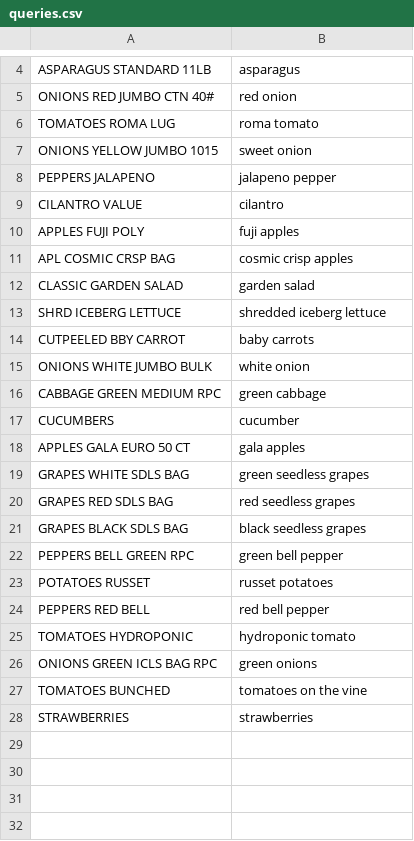
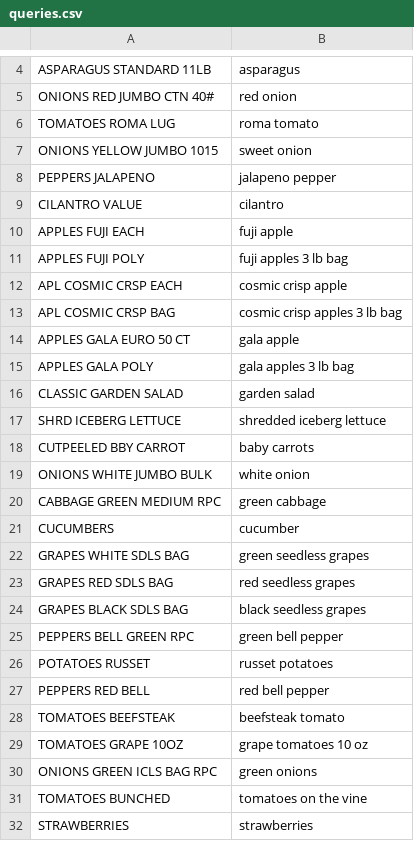
Before and after one commit to d870839/Meijer, a CSV file: queries.csv, drawn as a sheet; only a part is shown, gaps mark what is left out.

Commit message:
add some things to queries and refine apples

```diff
--- a/queries.csv
+++ b/queries.csv
@@ -9,4 +9,8 @@ PEPPERS JALAPENO,jalapeno pepper
 CILANTRO VALUE,cilantro
-APPLES FUJI POLY,fuji apples
-APL COSMIC CRSP BAG,cosmic crisp apples
+APPLES FUJI EACH,fuji apple
+APPLES FUJI POLY,fuji apples 3 lb bag
+APL COSMIC CRSP EACH,cosmic crisp apple
+APL COSMIC CRSP BAG,cosmic crisp apples 3 lb bag
+APPLES GALA EURO 50 CT,gala apple
+APPLES GALA POLY,gala apples 3 lb bag
 CLASSIC GARDEN SALAD,garden salad
@@ -17,3 +21,2 @@ CABBAGE GREEN MEDIUM RPC,green cabbage
 CUCUMBERS,cucumber
-APPLES GALA EURO 50 CT,gala apples
 GRAPES WHITE SDLS BAG,green seedless grapes
@@ -24,3 +27,4 @@ POTATOES RUSSET,russet potatoes
 PEPPERS RED BELL,red bell pepper
-TOMATOES HYDROPONIC,hydroponic tomato
+TOMATOES BEEFSTEAK,beefsteak tomato
+TOMATOES GRAPE 10OZ,grape tomatoes 10 oz
 ONIONS GREEN ICLS BAG RPC,green onions
```
